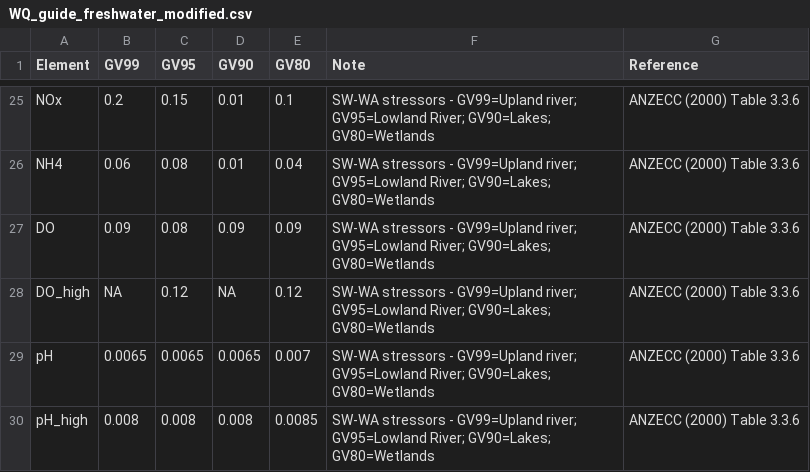
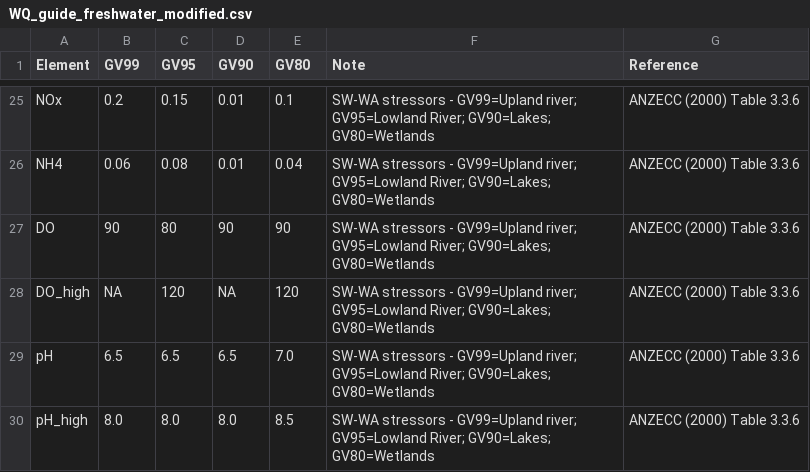
Before and after one commit to Ratey-AtUWA/Learn-R-web, a CSV file: WQ_guide_freshwater_modified.csv, drawn as a sheet; only a part is shown, gaps mark what is left out.

Commit message:
Update WQ_guide_freshwater_modified.csv
corrected DO and pH stressor guidelines

```diff
--- a/WQ_guide_freshwater_modified.csv
+++ b/WQ_guide_freshwater_modified.csv
@@ -26,5 +26,5 @@
 "NH4",0.06,0.08,0.01,0.04,"SW-WA stressors - GV99=Upland river; GV95=Lowland River; GV90=Lakes; GV80=Wetlands","ANZECC (2000) Table 3.3.6"
-"DO",0.09,0.08,0.09,0.09,"SW-WA stressors - GV99=Upland river; GV95=Lowland River; GV90=Lakes; GV80=Wetlands","ANZECC (2000) Table 3.3.6"
-"DO_high",NA,0.12,NA,0.12,"SW-WA stressors - GV99=Upland river; GV95=Lowland River; GV90=Lakes; GV80=Wetlands","ANZECC (2000) Table 3.3.6"
-"pH",0.0065,0.0065,0.0065,0.007,"SW-WA stressors - GV99=Upland river; GV95=Lowland River; GV90=Lakes; GV80=Wetlands","ANZECC (2000) Table 3.3.6"
-"pH_high",0.008,0.008,0.008,0.0085,"SW-WA stressors - GV99=Upland river; GV95=Lowland River; GV90=Lakes; GV80=Wetlands","ANZECC (2000) Table 3.3.6"
+"DO",90,80,90,90,"SW-WA stressors - GV99=Upland river; GV95=Lowland River; GV90=Lakes; GV80=Wetlands","ANZECC (2000) Table 3.3.6"
+"DO_high",NA,120,NA,120,"SW-WA stressors - GV99=Upland river; GV95=Lowland River; GV90=Lakes; GV80=Wetlands","ANZECC (2000) Table 3.3.6"
+"pH",6.5,6.5,6.5,7.0,"SW-WA stressors - GV99=Upland river; GV95=Lowland River; GV90=Lakes; GV80=Wetlands","ANZECC (2000) Table 3.3.6"
+"pH_high",8.0,8.0,8.0,8.5,"SW-WA stressors - GV99=Upland river; GV95=Lowland River; GV90=Lakes; GV80=Wetlands","ANZECC (2000) Table 3.3.6"
```
